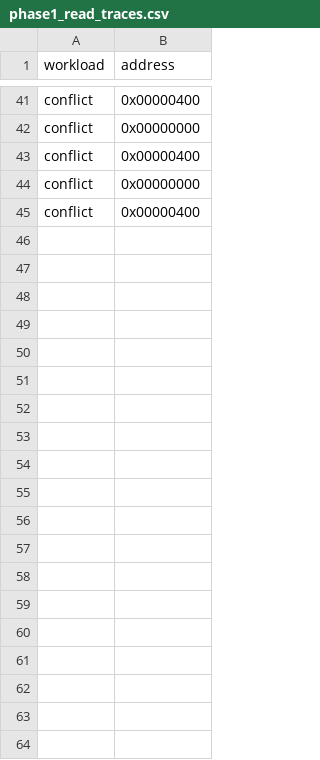
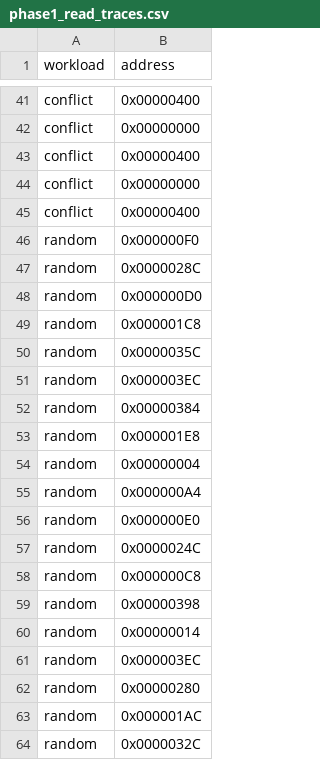
Before and after one commit to CosmicMagnetar/MCA_Capstone_Cache, a CSV file: sim/traces/phase1_read_traces.csv, drawn as a sheet; only a part is shown, gaps mark what is left out; the diff covers the shown part only; the diff names each change by its address in the sheet, - before the commit and + after, or states it on an @@ line.

Commit message:
Add RTL trace replay, random workload and ECP5 synthesis results
- tb_trace_replay.v replays each trace through cache_top and measures real
  cycles per access; run_trace_benchmark.sh writes rtl_trace_results.csv
- seeded random workload (64 reads, 1 KiB window) via gen_random_trace.py
- yosys/nextpnr-ecp5 flow under synth/: 18,851 LUT4, 10,978 FF,
  61.1 MHz post-route on ECP5-85F
- report: measured AMAT, synthesis section, figures rebuilt from repo data,
  file renamed without the (1) suffix

Closes #3

```diff
--- a/sim/traces/phase1_read_traces.csv
+++ b/sim/traces/phase1_read_traces.csv
+row 46: random | 0x000000F0
+row 47: random | 0x0000028C
+row 48: random | 0x000000D0
+row 49: random | 0x000001C8
+row 50: random | 0x0000035C
+row 51: random | 0x000003EC
+row 52: random | 0x00000384
+row 53: random | 0x000001E8
+row 54: random | 0x00000004
+row 55: random | 0x000000A4
+row 56: random | 0x000000E0
+row 57: random | 0x0000024C
+row 58: random | 0x000000C8
+row 59: random | 0x00000398
+row 60: random | 0x00000014
+row 61: random | 0x000003EC
+row 62: random | 0x00000280
+row 63: random | 0x000001AC
+row 64: random | 0x0000032C
```
Also changed, not shown: 45 added rows elsewhere in this file, 31 other files.
